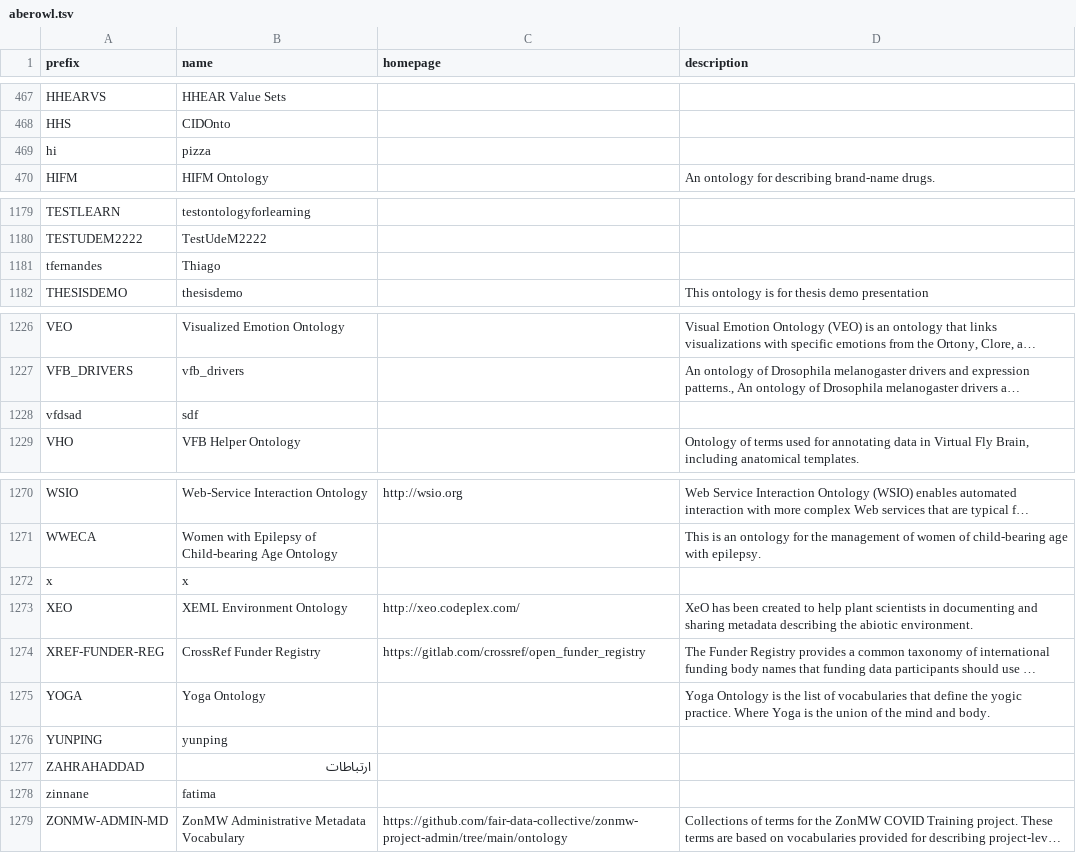
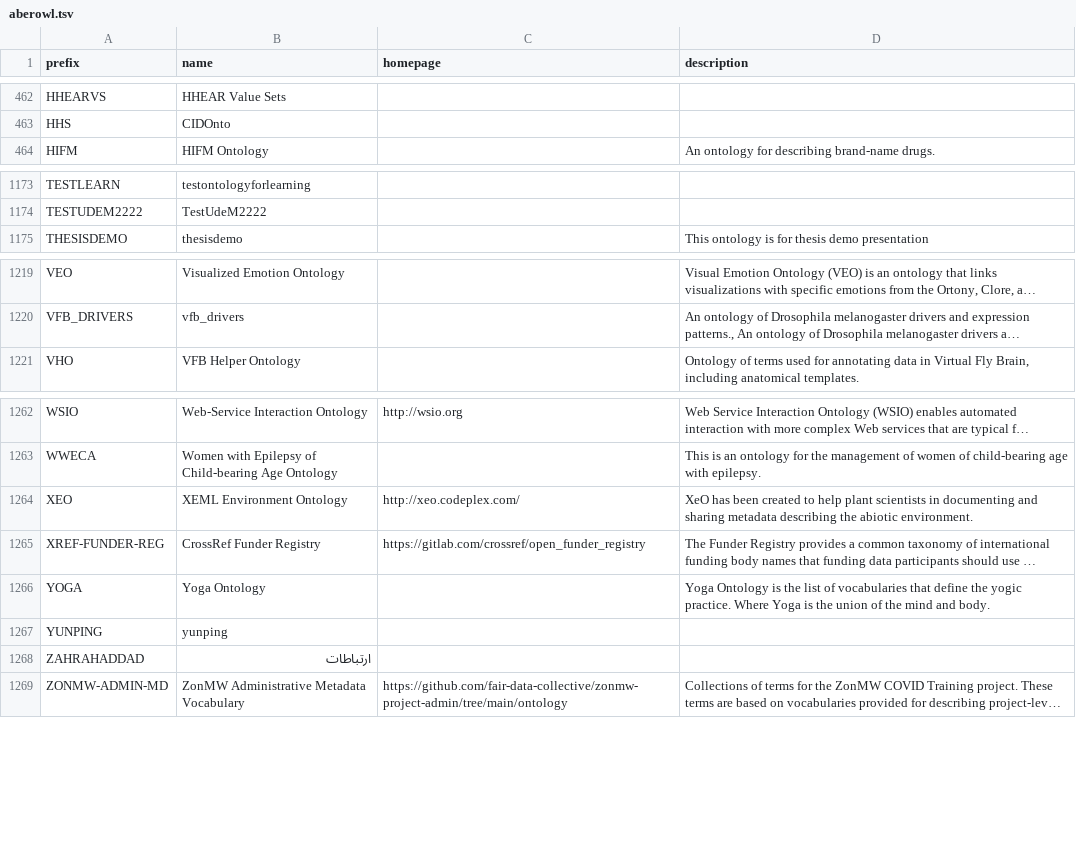
Before and after one commit to biopragmatics/bioregistry, a TSV file: exports/alignment/aberowl.tsv, drawn as a sheet; only a part is shown, gaps mark what is left out; long unchanged cells end in …; the diff covers the shown part only; the diff names each change by its address in the sheet, - before the commit and + after, or states it on an @@ line.

```diff
--- a/exports/alignment/aberowl.tsv
+++ b/exports/alignment/aberowl.tsv
-row 469: hi | pizza
-row 1181: tfernandes | Thiago
-row 1228: vfdsad | sdf
-row 1272: x | x
-row 1278: zinnane | fatima
```
Also changed, not shown: 5 removed rows elsewhere in this file, 23 other files.
